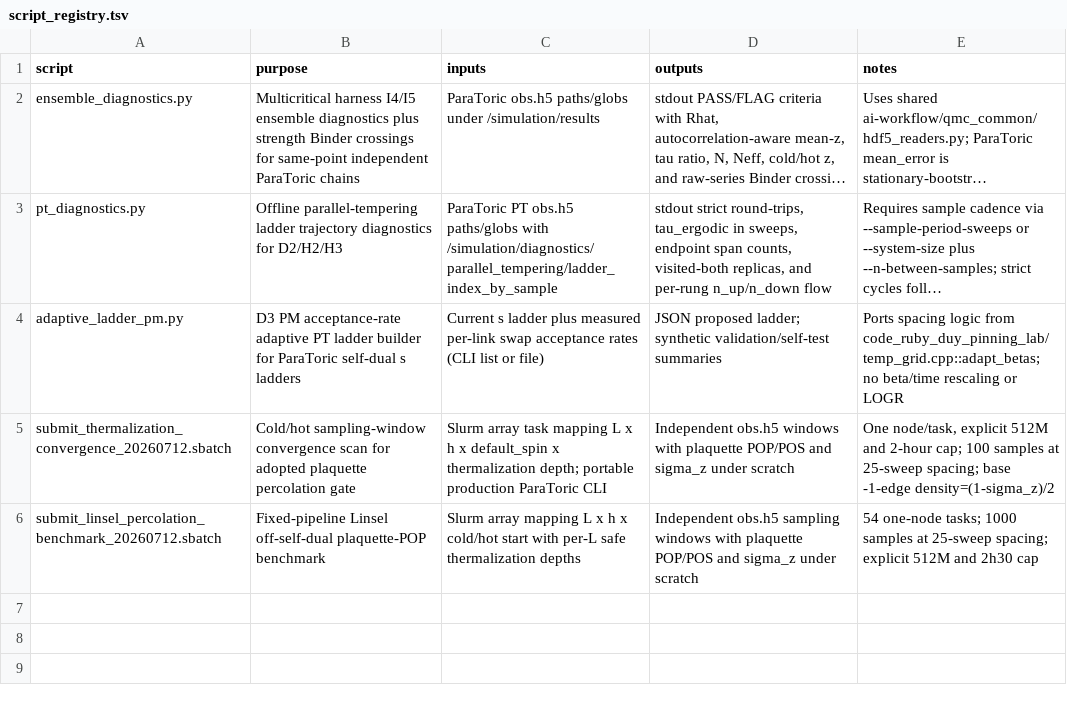
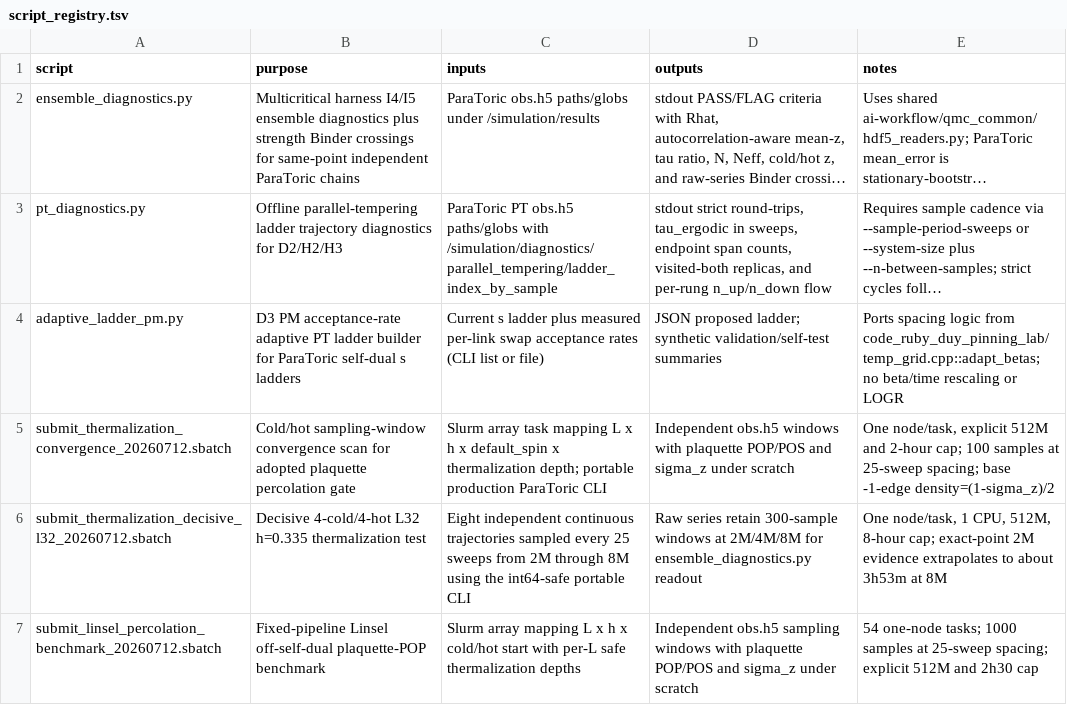
Before and after one commit to aotaifi/ParaToric, a TSV file: scripts/script_registry.tsv, drawn as a sheet; long unchanged cells end in ….

Commit message:
Stage Feynman's decisive L32-thermalization test: job 15039919, 8 chains (4 cold/4 hot), checkpoints at 2M/4M/8M sweeps

```diff
--- a/scripts/script_registry.tsv
+++ b/scripts/script_registry.tsv
@@ -5,2 +5,3 @@ adaptive_ladder_pm.py	D3 PM acceptance-rate adaptive PT ladder builder for ParaT
 submit_thermalization_convergence_20260712.sbatch	Cold/hot sampling-window convergence scan for adopted plaquette percolation gate	Slurm array task mapping L x h x default_spin x thermalization depth; portable production ParaToric CLI	Independent obs.h5 windows with plaquette POP/POS and sigma_z under scratch	One node/task, explicit 512M and 2-hour cap; 100 samples at 25-sweep spacing; base -1-edge density=(1-sigma_z)/2
+submit_thermalization_decisive_l32_20260712.sbatch	Decisive 4-cold/4-hot L32 h=0.335 thermalization test	Eight independent continuous trajectories sampled every 25 sweeps from 2M through 8M using the int64-safe portable CLI	Raw series retain 300-sample windows at 2M/4M/8M for ensemble_diagnostics.py readout	One node/task, 1 CPU, 512M, 8-hour cap; exact-point 2M evidence extrapolates to about 3h53m at 8M
 submit_linsel_percolation_benchmark_20260712.sbatch	Fixed-pipeline Linsel off-self-dual plaquette-POP benchmark	Slurm array mapping L x h x cold/hot start with per-L safe thermalization depths	Independent obs.h5 sampling windows with plaquette POP/POS and sigma_z under scratch	54 one-node tasks; 1000 samples at 25-sweep spacing; explicit 512M and 2h30 cap
```
Also changed, not shown: 2 other files.
